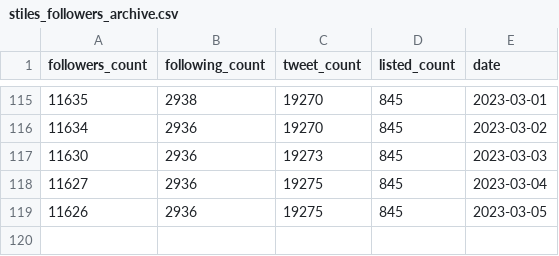
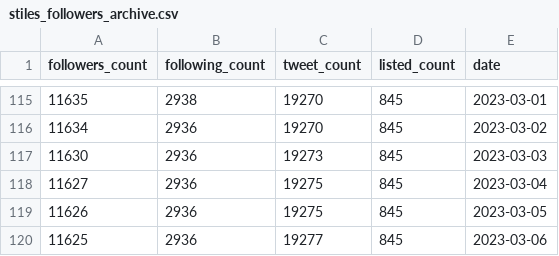
Before and after one commit to stiles/twitter-followers-history, a CSV file: data/processed/stiles_followers_archive.csv, drawn as a sheet; only a part is shown, gaps mark what is left out; the diff names each change by its address in the sheet, - before the commit and + after, or states it on an @@ line.

```diff
--- a/data/processed/stiles_followers_archive.csv
+++ b/data/processed/stiles_followers_archive.csv
+row 120: 11625 | 2936 | 19277 | 845 | 2023-03-06
```
Also changed, not shown: data/processed/stiles_followers.csv, 1 other file.
